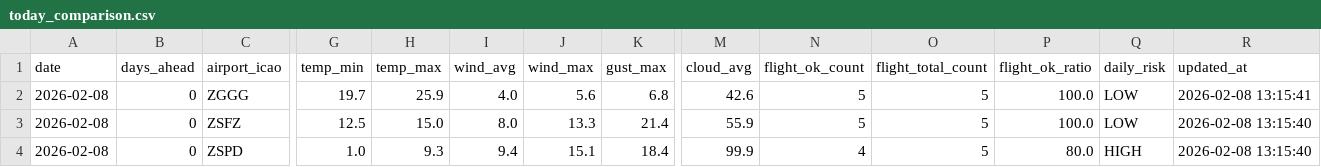
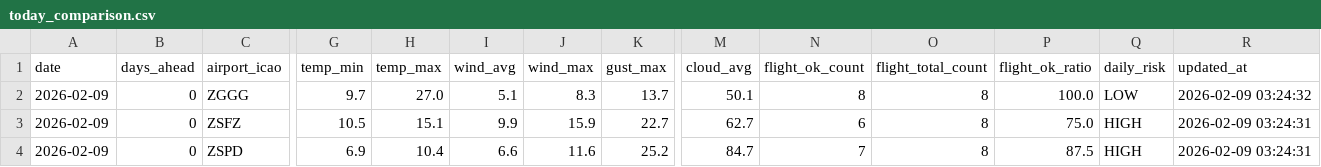
Before and after one commit to s0914712/pla-data-dashboard, a CSV file: data/today_comparison.csv, drawn as a sheet; only a part is shown, gaps mark what is left out; the diff names each change by its address in the sheet, - before the commit and + after, or states it on an @@ line.

```diff
--- a/data/today_comparison.csv
+++ b/data/today_comparison.csv
-A2:A4 (date): 2026-02-08
+A2:A4 (date): 2026-02-09
-G2 (temp_min): 19.7
+G2 (temp_min): 9.7
-H2 (temp_max): 25.9
+H2 (temp_max): 27.0
-I2 (wind_avg): 4.0
+I2 (wind_avg): 5.1
-J2 (wind_max): 5.6
+J2 (wind_max): 8.3
-K2 (gust_max): 6.8
+K2 (gust_max): 13.7
-M2 (cloud_avg): 42.6
+M2 (cloud_avg): 50.1
-N2 (flight_ok_count): 5
+N2 (flight_ok_count): 8
-O2:O4 (flight_total_count): 5
+O2:O4 (flight_total_count): 8
-R2 (updated_at): 2026-02-08 13:15:41
+R2 (updated_at): 2026-02-09 03:24:32
-G3 (temp_min): 12.5
+G3 (temp_min): 10.5
-H3 (temp_max): 15.0
+H3 (temp_max): 15.1
-I3 (wind_avg): 8.0
+I3 (wind_avg): 9.9
-J3 (wind_max): 13.3
+J3 (wind_max): 15.9
-K3 (gust_max): 21.4
+K3 (gust_max): 22.7
-M3 (cloud_avg): 55.9
+M3 (cloud_avg): 62.7
-N3 (flight_ok_count): 5
+N3 (flight_ok_count): 6
-P3 (flight_ok_ratio): 100.0
+P3 (flight_ok_ratio): 75.0
-Q3 (daily_risk): LOW
+Q3 (daily_risk): HIGH
-R3:R4 (updated_at): 2026-02-08 13:15:40
+R3:R4 (updated_at): 2026-02-09 03:24:31
-G4 (temp_min): 1.0
+G4 (temp_min): 6.9
-H4 (temp_max): 9.3
+H4 (temp_max): 10.4
-I4 (wind_avg): 9.4
+I4 (wind_avg): 6.6
-J4 (wind_max): 15.1
+J4 (wind_max): 11.6
-K4 (gust_max): 18.4
+K4 (gust_max): 25.2
-M4 (cloud_avg): 99.9
+M4 (cloud_avg): 84.7
-N4 (flight_ok_count): 4
+N4 (flight_ok_count): 7
-P4 (flight_ok_ratio): 80.0
+P4 (flight_ok_ratio): 87.5
```
Also changed, not shown: data/airport_weather_forecast.csv.
